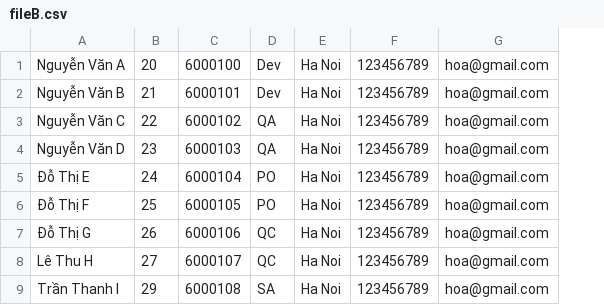
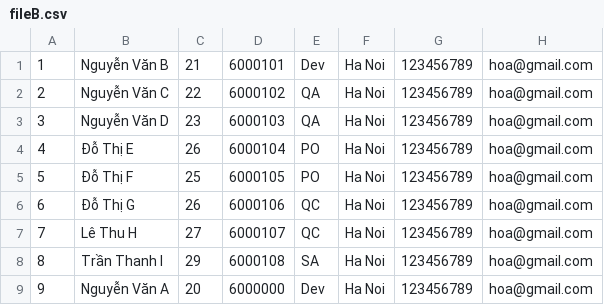
Before and after one commit to LuongQuynh/java-core, a CSV file: data/fileB.csv, drawn as a sheet; removed rows and columns are numbered as before the commit, all else as after; the diff names each change by its address in the sheet, - before the commit and + after, or states it on an @@ line.

```diff
--- a/data/fileB.csv
+++ b/data/fileB.csv
+column A, rows 1-8: 1 | 2 | 3 | 4 | 5 | 6 | 7 | 8
-row 1: Nguyễn Văn A | 20 | 6000100 | Dev | Ha Noi | 123456789 | hoa@gmail.com
-C4: 24
+C4: 26
+row 9: 9 | Nguyễn Văn A | 20 | 6000000 | Dev | Ha Noi | 123456789 | hoa@gmail.com
```
Also changed, not shown: data/fileA.csv, 6 other files.
